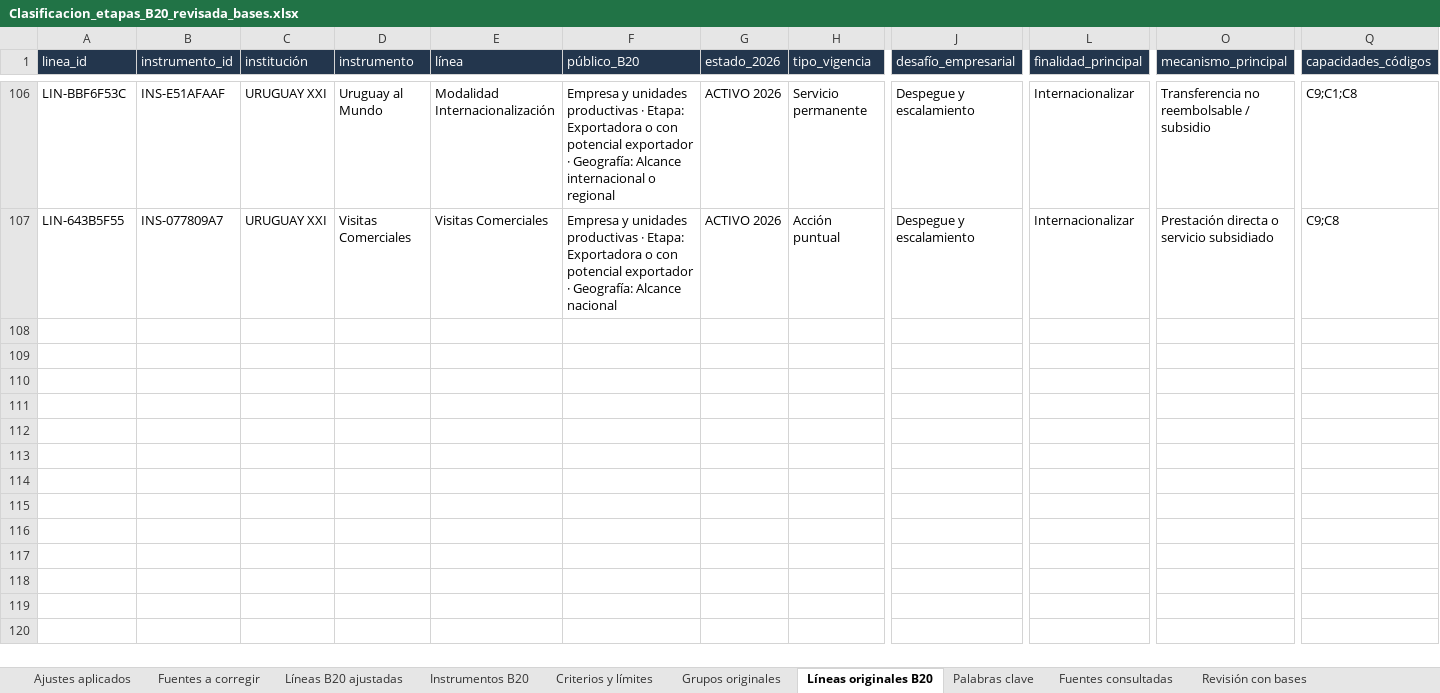
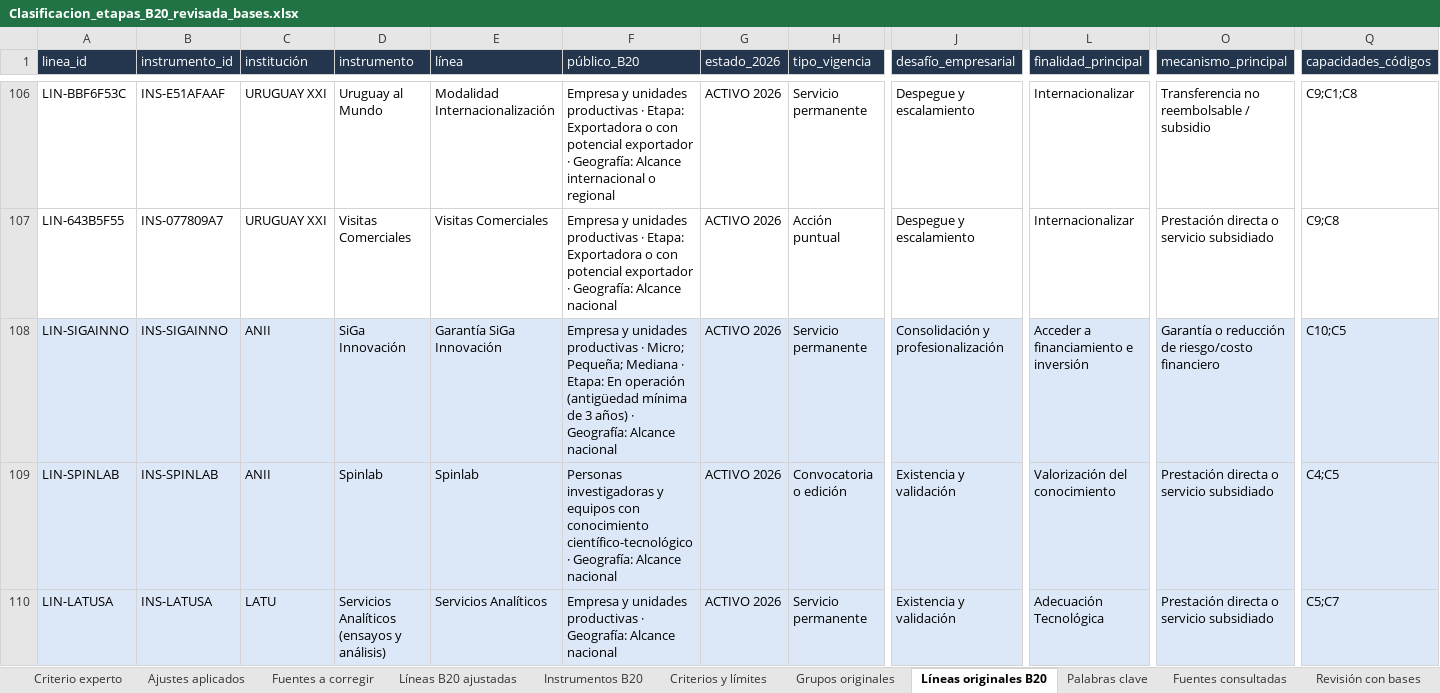
Before and after one commit to UNE-CTI/portafolio-instrumentos-une, an Excel workbook: Clasificacion_etapas_B20_revisada_bases.xlsx, sheet Líneas originales B20, drawn as a sheet; only a part is shown, gaps mark what is left out; values as stored, in another font and other column widths than the file's, no borders; rows hold the shown columns only; the diff covers the shown part only; the diff names each change by its address in the sheet, - before the commit and + after, or states it on an @@ line.

```diff
--- a/Clasificacion_etapas_B20_revisada_bases.xlsx (sheet Líneas originales B20)
+++ b/Clasificacion_etapas_B20_revisada_bases.xlsx (sheet Líneas originales B20)
+sheet tab: Criterio experto
+row 108: LIN-SIGAINNO | INS-SIGAINNO | ANII | SiGa Innovación | Garantía SiGa Innovación | Empresa y unidades productivas · Micro; Pequeña; Mediana · Etapa: En operación (antigüedad mínima de 3 años) · Geografía: Alcance nacional | ACTIVO 2026 | Servicio permanente | Consolidación y profesionalización | Acceder a financiamiento e inversión | Garantía o reducción de riesgo/costo financiero | C10;C5
+row 109: LIN-SPINLAB | INS-SPINLAB | ANII | Spinlab | Spinlab | Personas investigadoras y equipos con conocimiento científico-tecnológico · Geografía: Alcance nacional | ACTIVO 2026 | Convocatoria o edición | Existencia y validación | Valorización del conocimiento | Prestación directa o servicio subsidiado | C4;C5
+row 110: LIN-LATUSA | INS-LATUSA | LATU | Servicios Analíticos (ensayos y análisis) | Servicios Analíticos | Empresa y unidades productivas · Geografía: Alcance nacional | ACTIVO 2026 | Servicio permanente | Existencia y validación | Adecuación Tecnológica | Prestación directa o servicio subsidiado | C5;C7
```
Also changed, not shown: 8 added rows elsewhere in this sheet, sheet Palabras clave, sheet Líneas B20 ajustadas, sheet Instrumentos B20, sheet Revisión con bases, sheet Fuentes consultadas, sheet Montos y cofinanciamiento, 1 more sheet, 3 other files.
